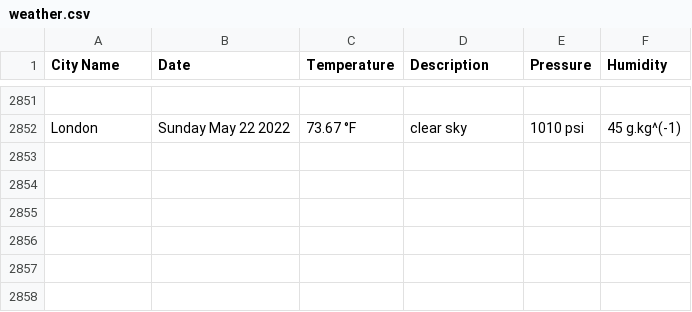
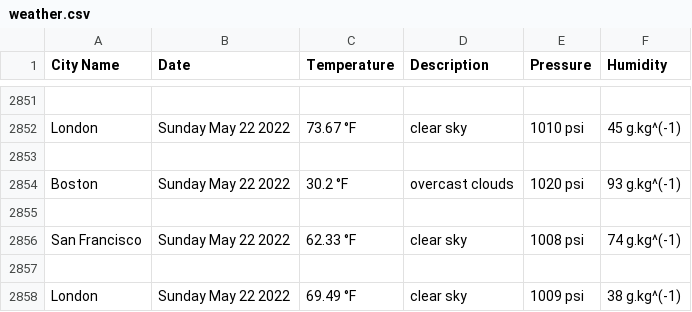
Before and after one commit to handel-fan/pythonic-weather, a CSV file: weather.csv, drawn as a sheet; only a part is shown, gaps mark what is left out; the diff names each change by its address in the sheet, - before the commit and + after, or states it on an @@ line.

```diff
--- a/weather.csv
+++ b/weather.csv
+row 2853: (empty)
+row 2854: Boston | Sunday May 22 2022 | 30.2 °F | overcast clouds | 1020 psi | 93 g.kg^(-1)
+row 2855: (empty)
+row 2856: San Francisco | Sunday May 22 2022 | 62.33 °F | clear sky | 1008 psi | 74 g.kg^(-1)
+row 2857: (empty)
+row 2858: London | Sunday May 22 2022 | 69.49 °F | clear sky | 1009 psi | 38 g.kg^(-1)
```
